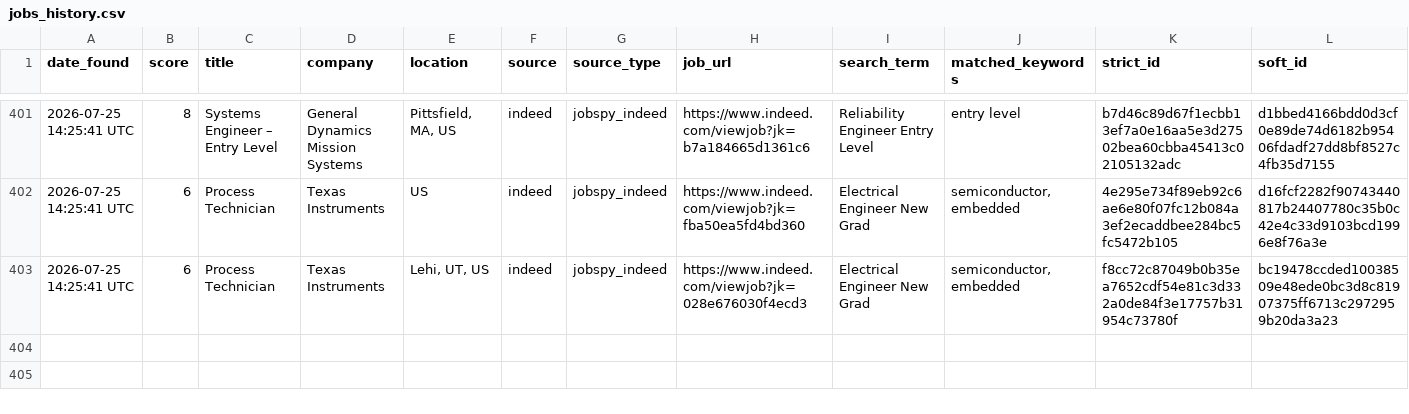
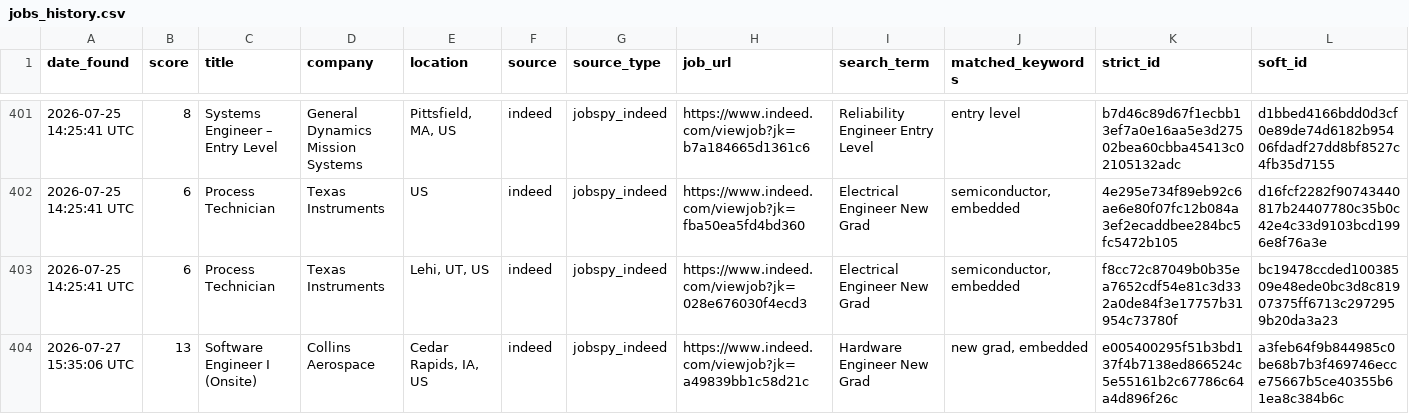
Before and after one commit to emmismyname/jobrobot, a CSV file: data/jobs_history.csv, drawn as a sheet; only a part is shown, gaps mark what is left out; the diff names each change by its address in the sheet, - before the commit and + after, or states it on an @@ line.

```diff
--- a/data/jobs_history.csv
+++ b/data/jobs_history.csv
+row 404: 2026-07-27 15:35:06 UTC | 13 | Software Engineer I (Onsite) | Collins Aerospace | Cedar Rapids, IA, US | indeed | jobspy_indeed | https://www.indeed.com/viewjob?jk=a49839bb1c58d21c | Hardware Engineer New Grad | new grad, embedded | e005400295f51b3bd137f4b7138ed866524c5e55161b2c67786c64a4d896f26c | a3feb64f9b844985c0be68b7b3f469746ecce75667b5ce40355b61ea8c384b6c
```
Also changed, not shown: 1 other file.
